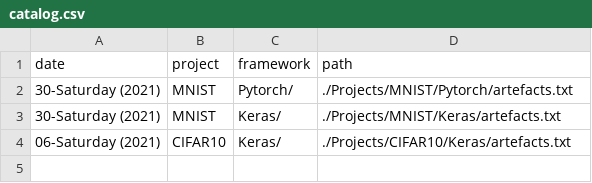
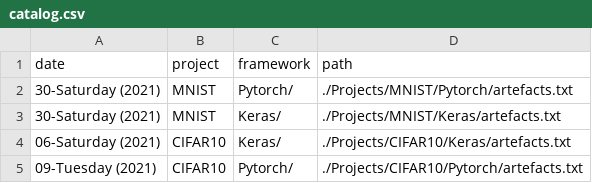
Before and after one commit to r0han99/Deep-Learning-Anatomy, a CSV file: catalog.csv, drawn as a sheet; the diff names each change by its address in the sheet, - before the commit and + after, or states it on an @@ line.

Commit message:
added CIFAR10-Pytorch && fixed typo-pipeline

```diff
--- a/catalog.csv
+++ b/catalog.csv
+row 5: 09-Tuesday (2021) | CIFAR10 | Pytorch/ | ./Projects/CIFAR10/Pytorch/artefacts.txt
```
Also changed, not shown: 11 other files.
